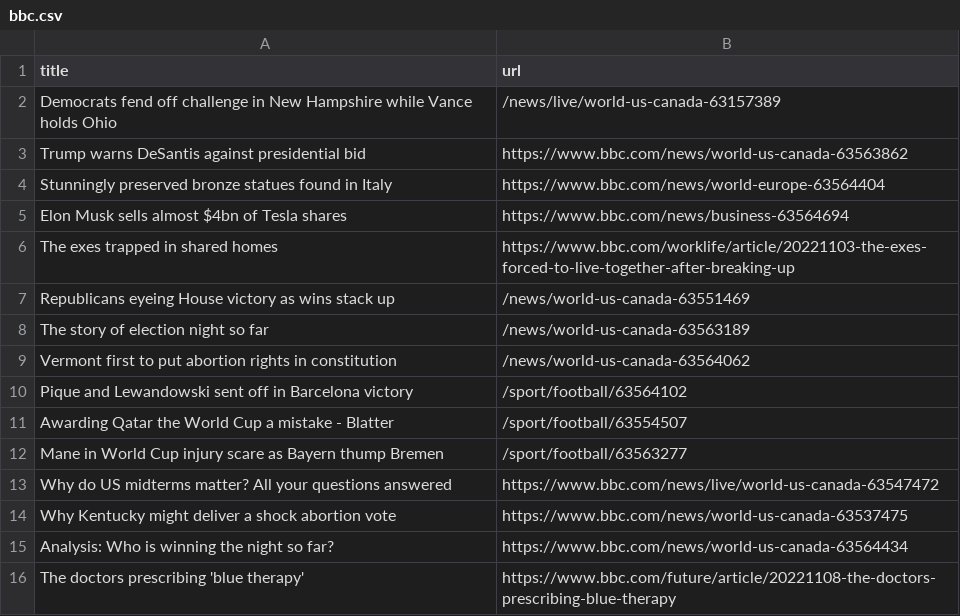
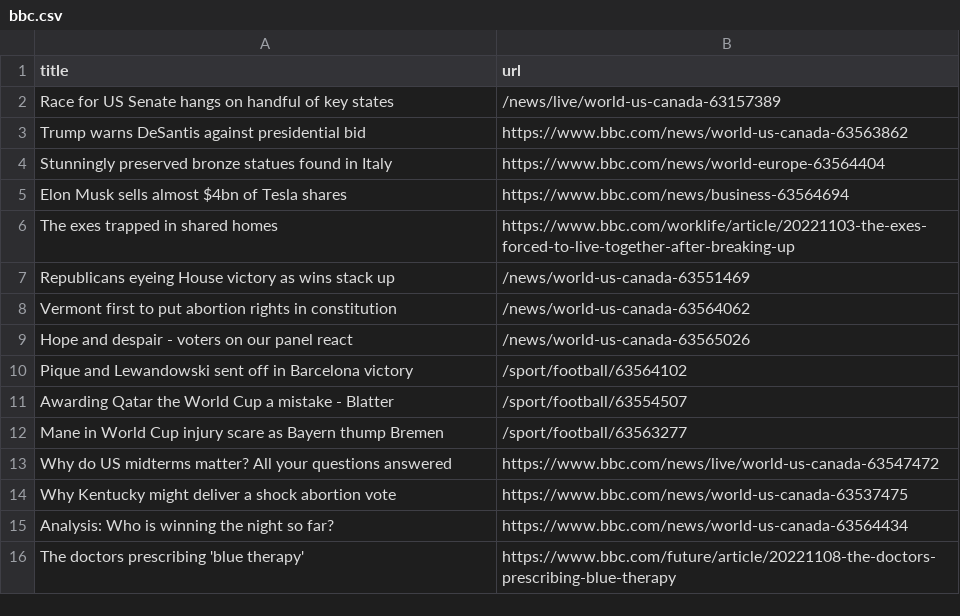
Before and after one commit to stanleydai/automatic-scraper, a CSV file: bbc.csv, drawn as a sheet; only a part is shown.

```diff
--- a/bbc.csv
+++ b/bbc.csv
@@ -1,3 +1,3 @@
 title,url
-Democrats fend off challenge in New Hampshire while Vance holds Ohio,/news/live/world-us-canada-63157389
+Race for US Senate hangs on handful of key states,/news/live/world-us-canada-63157389
 Trump warns DeSantis against presidential bid,https://www.bbc.com/news/world-us-canada-63563862
@@ -7,4 +7,4 @@ The exes trapped in shared homes,https://www.bbc.com/worklife/article/20221103-t
 Republicans eyeing House victory as wins stack up,/news/world-us-canada-63551469
-The story of election night so far,/news/world-us-canada-63563189
 Vermont first to put abortion rights in constitution,/news/world-us-canada-63564062
+Hope and despair - voters on our panel react,/news/world-us-canada-63565026
 Pique and Lewandowski sent off in Barcelona victory,/sport/football/63564102
```
